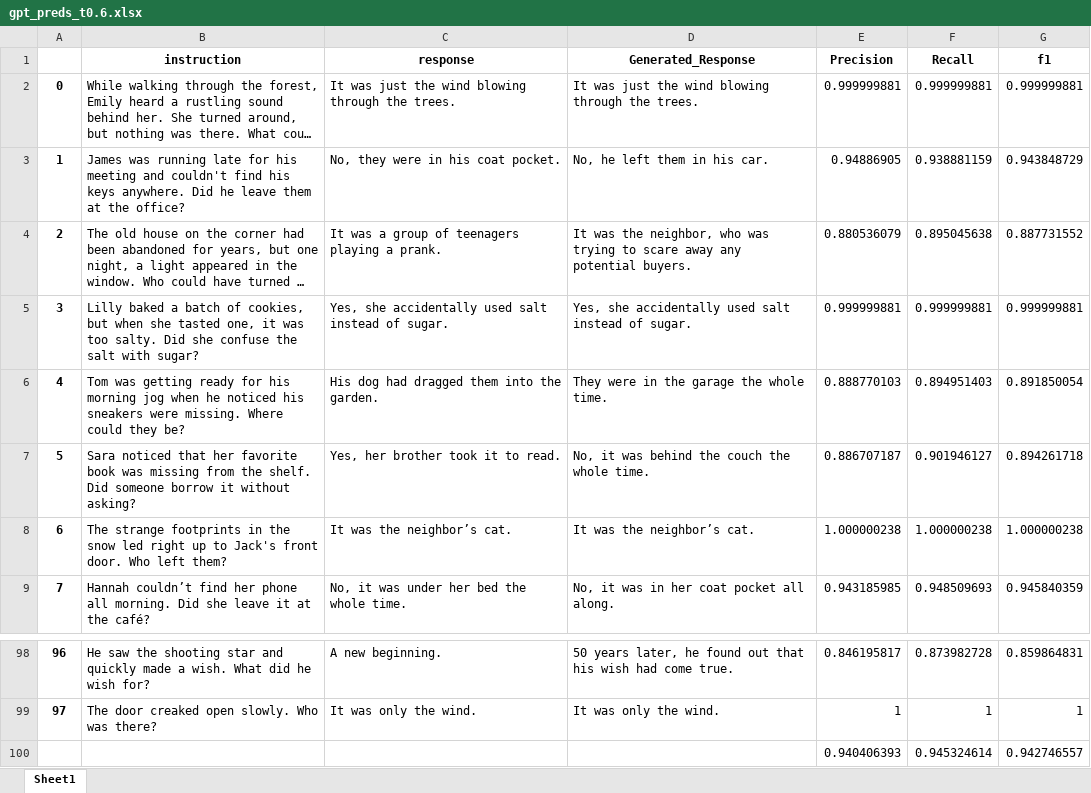
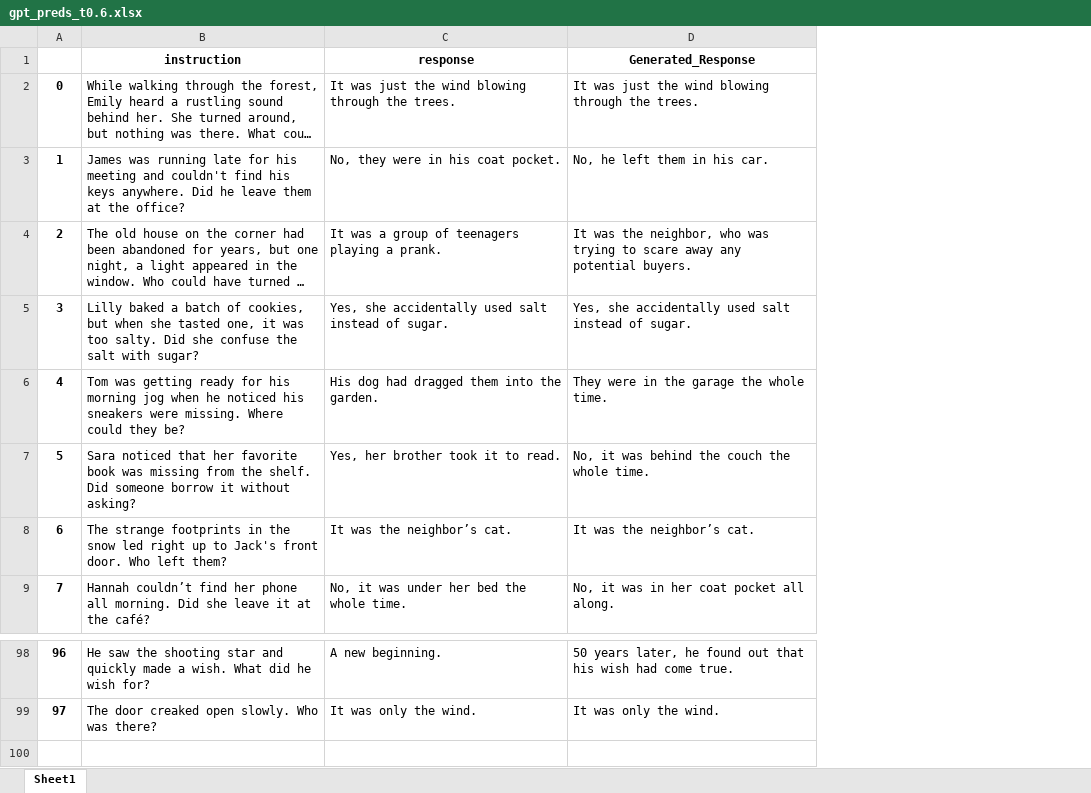
Before and after one commit to cfabiolongo/elicit-meta-llm, an Excel workbook: dataset/gpt_preds_t0.6.xlsx, sheet Sheet1, drawn as a sheet; only a part is shown, gaps mark what is left out; long unchanged cells end in …; values as stored, in another font and other column widths than the file's, no borders; the diff names each change by its address in the sheet, - before the commit and + after, or states it on an @@ line.

```diff
--- a/dataset/gpt_preds_t0.6.xlsx (sheet Sheet1)
+++ b/dataset/gpt_preds_t0.6.xlsx (sheet Sheet1)
-column E (Precision), rows 2-9: 0.999999881 | 0.94886905 | 0.880536079 | 0.999999881 | 0.888770103 | 0.886707187 | 1.000000238 | 0.943185985; rows 98-99: 0.846195817 | 1
-column F (Recall), rows 2-9: 0.999999881 | 0.938881159 | 0.895045638 | 0.999999881 | 0.894951403 | 0.901946127 | 1.000000238 | 0.948509693; rows 98-99: 0.873982728 | 1
-column G (f1), rows 2-9: 0.999999881 | 0.943848729 | 0.887731552 | 0.999999881 | 0.891850054 | 0.894261718 | 1.000000238 | 0.945840359; rows 98-99: 0.859864831 | 1
-row 100:  |  |  |  | 0.940406393 | 0.945324614 | 0.942746557
```
Also changed, not shown: dataset/gpt_preds_t0.1.xlsx, 2 other files.
